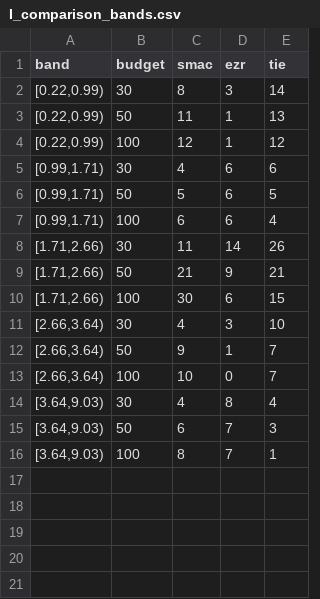
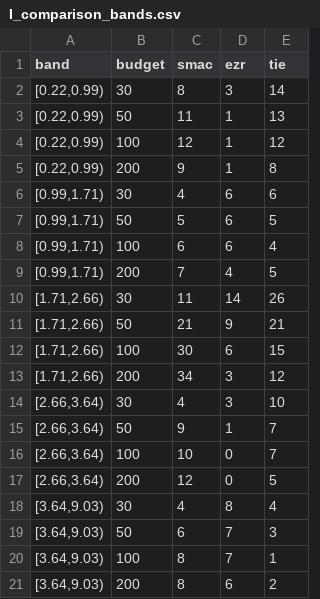
Before and after one commit to Claude216/predict_task_hard, a CSV file: smac_ezr/analysis/I_comparison_bands.csv, drawn as a sheet; the diff names each change by its address in the sheet, - before the commit and + after, or states it on an @@ line.

```diff
--- a/smac_ezr/analysis/I_comparison_bands.csv
+++ b/smac_ezr/analysis/I_comparison_bands.csv
+row 5: [0.22,0.99) | 200 | 9 | 1 | 8
+row 9: [0.99,1.71) | 200 | 7 | 4 | 5
+row 13: [1.71,2.66) | 200 | 34 | 3 | 12
+row 17: [2.66,3.64) | 200 | 12 | 0 | 5
+row 21: [3.64,9.03) | 200 | 8 | 6 | 2
```
Also changed, not shown: smac_ezr/analysis/I_comparison_migration.csv, smac_ezr/analysis/R_comparison_bands.csv, 12 other files.
